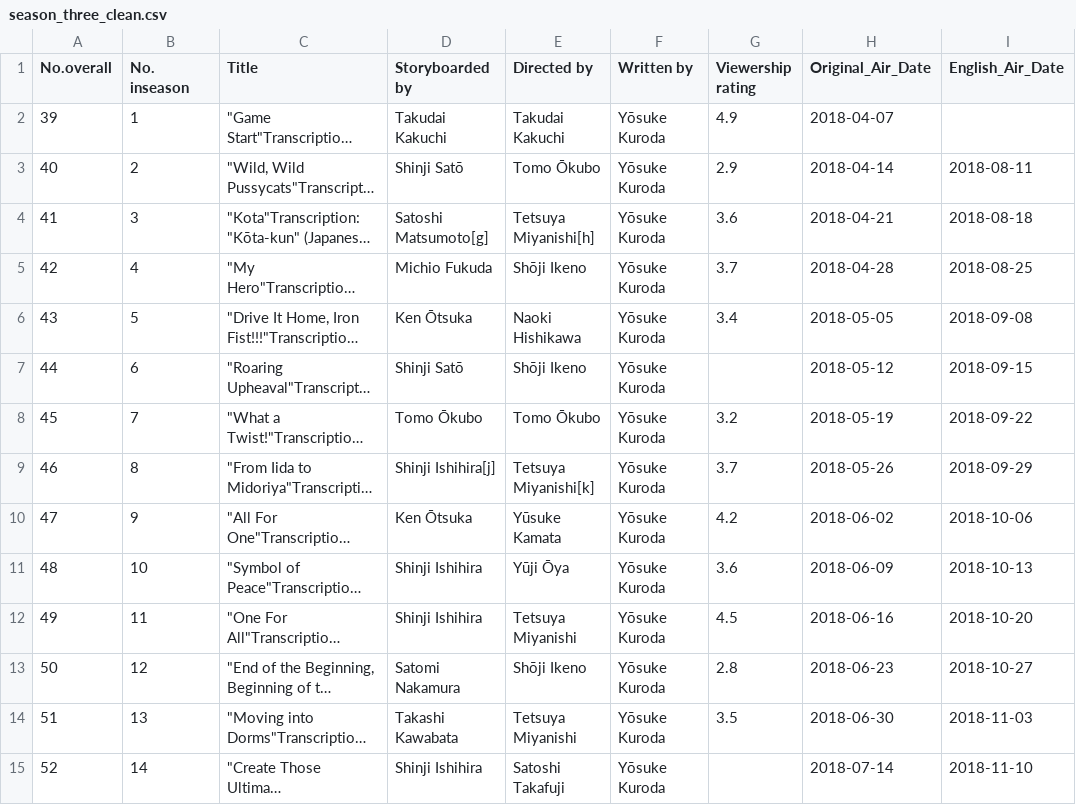
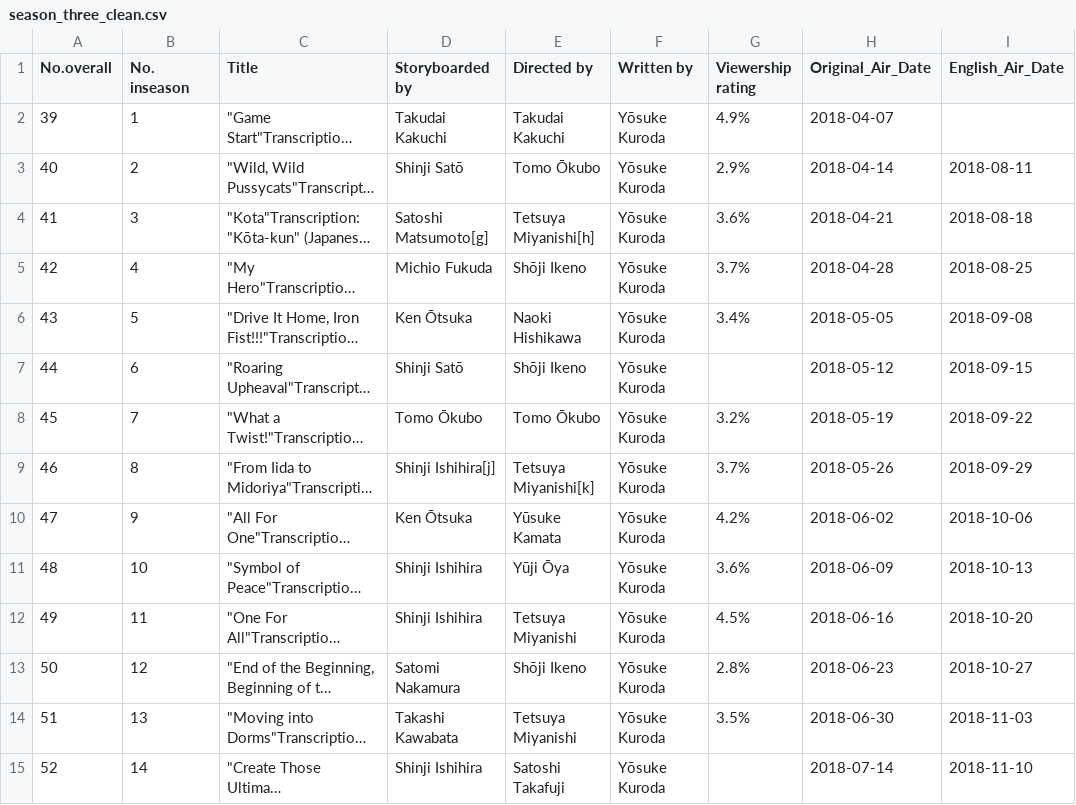
Before and after one commit to irwinjacky/AnimeShips, a CSV file: season_three_clean.csv, drawn as a sheet; only a part is shown; long unchanged cells end in …; the diff covers the shown part only; the diff names each change by its address in the sheet, - before the commit and + after, or states it on an @@ line.

```diff
--- a/season_three_clean.csv
+++ b/season_three_clean.csv
-G2 (Viewership rating): 4.9
+G2 (Viewership rating): 4.9%
-G3 (Viewership rating): 2.9
+G3 (Viewership rating): 2.9%
-G4 (Viewership rating): 3.6
+G4 (Viewership rating): 3.6%
-G5 (Viewership rating): 3.7
+G5 (Viewership rating): 3.7%
-G6 (Viewership rating): 3.4
+G6 (Viewership rating): 3.4%
-G8 (Viewership rating): 3.2
+G8 (Viewership rating): 3.2%
-G9 (Viewership rating): 3.7
+G9 (Viewership rating): 3.7%
-G10 (Viewership rating): 4.2
+G10 (Viewership rating): 4.2%
-G11 (Viewership rating): 3.6
+G11 (Viewership rating): 3.6%
-G12 (Viewership rating): 4.5
+G12 (Viewership rating): 4.5%
-G13 (Viewership rating): 2.8
+G13 (Viewership rating): 2.8%
-G14 (Viewership rating): 3.5
+G14 (Viewership rating): 3.5%
```
Also changed, not shown: 9 edited cells elsewhere in this file, season_five_clean.csv, season_four_clean.csv, 6 other files.
